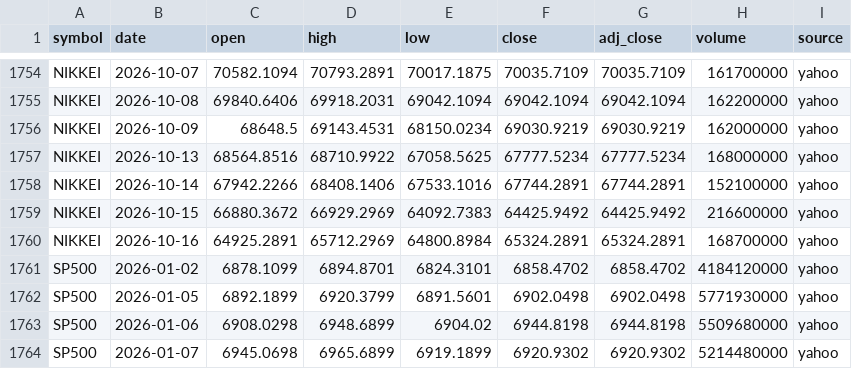
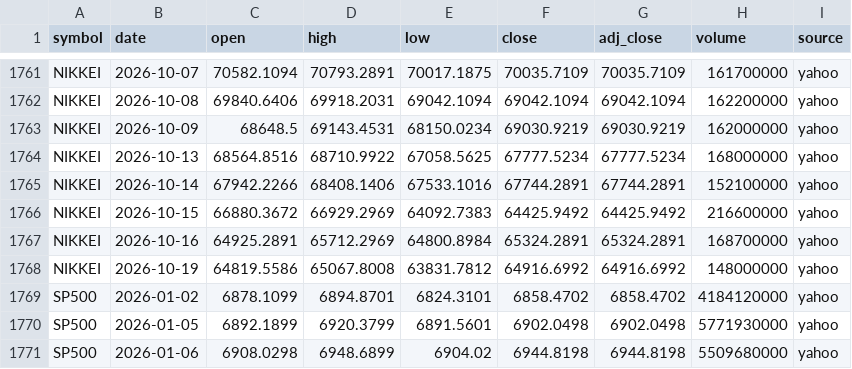
Before and after one commit to san1eev1/Stock-predictor, a CSV file: indices/2026.csv, drawn as a sheet; only a part is shown, gaps mark what is left out; the shorter side is filled out with more unchanged rows; the diff covers the shown part only; the diff names each change by its address in the sheet, - before the commit and + after, or states it on an @@ line.

```diff
--- a/indices/2026.csv
+++ b/indices/2026.csv
+row 1768: NIKKEI | 2026-10-19 | 64819.5586 | 65067.8008 | 63831.7812 | 64916.6992 | 64916.6992 | 148000000 | yahoo
```
Also changed, not shown: 10 added rows and 23 edited cells elsewhere in this file, 1 other file.
